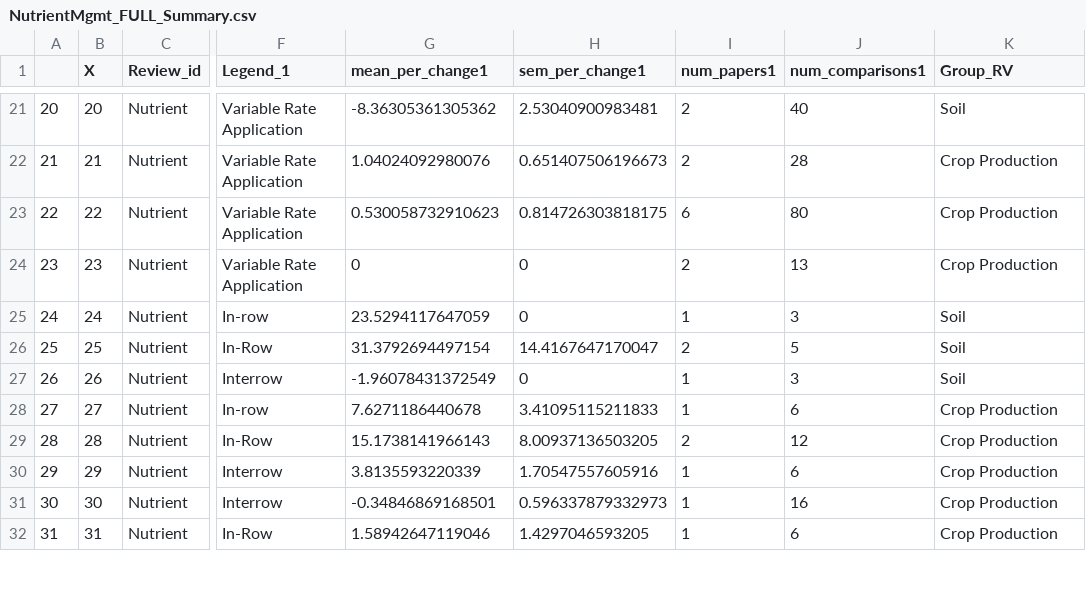
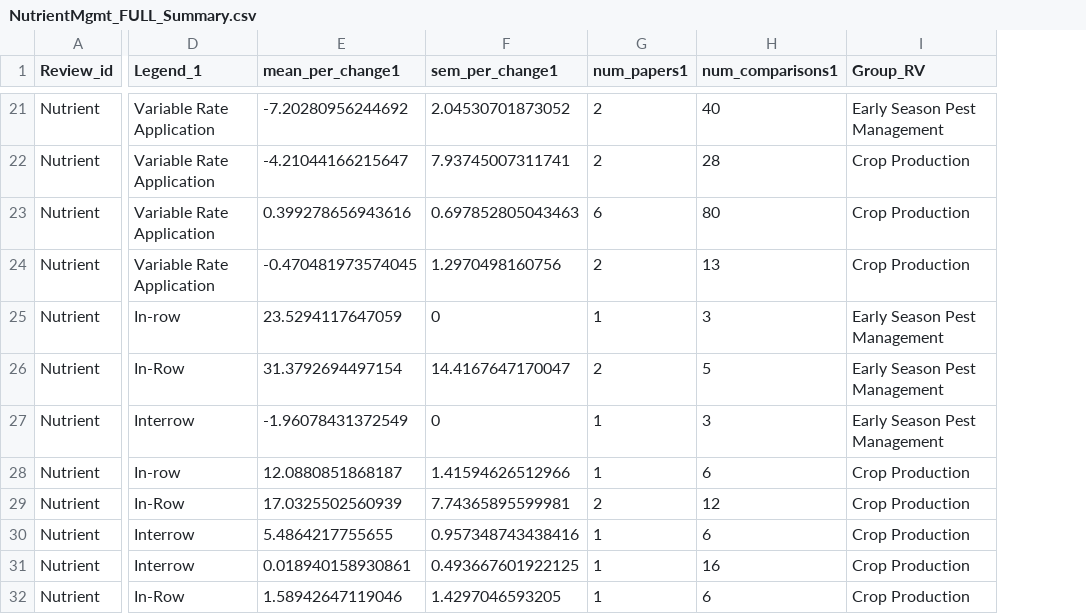
Before and after one commit to Science-for-Nature-and-People/Midwest-Agriculture-Synthesis, a CSV file: www/data/NutrientMgmt_FULL_Summary.csv, drawn as a sheet; only a part is shown, gaps mark what is left out; removed rows and columns are numbered as before the commit, all else as after; the diff covers the shown part only; the diff names each change by its address in the sheet, - before the commit and + after, or states it on an @@ line.

```diff
--- a/www/data/NutrientMgmt_FULL_Summary.csv
+++ b/www/data/NutrientMgmt_FULL_Summary.csv
-column A, rows 21-32: 20 | 21 | 22 | 23 | 24 | 25 | 26 | 27 | 28 | 29 | 30 | 31
-column B (X), rows 21-32: 20 | 21 | 22 | 23 | 24 | 25 | 26 | 27 | 28 | 29 | 30 | 31
-E21 (mean_per_change1): -8.36305361305362
+E21 (mean_per_change1): -7.20280956244692
-F21 (sem_per_change1): 2.53040900983481
+F21 (sem_per_change1): 2.04530701873052
-I21 (Group_RV): Soil
+I21 (Group_RV): Early Season Pest Management
-E22 (mean_per_change1): 1.04024092980076
+E22 (mean_per_change1): -4.21044166215647
-F22 (sem_per_change1): 0.651407506196673
+F22 (sem_per_change1): 7.93745007311741
-E23 (mean_per_change1): 0.530058732910623
+E23 (mean_per_change1): 0.399278656943616
-F23 (sem_per_change1): 0.814726303818175
+F23 (sem_per_change1): 0.697852805043463
-E24 (mean_per_change1): 0
+E24 (mean_per_change1): -0.470481973574045
-F24 (sem_per_change1): 0
+F24 (sem_per_change1): 1.2970498160756
-I25:I27 (Group_RV): Soil
+I25:I27 (Group_RV): Early Season Pest Management
-E28 (mean_per_change1): 7.6271186440678
+E28 (mean_per_change1): 12.0880851868187
-F28 (sem_per_change1): 3.41095115211833
+F28 (sem_per_change1): 1.41594626512966
-E29 (mean_per_change1): 15.1738141966143
+E29 (mean_per_change1): 17.0325502560939
-F29 (sem_per_change1): 8.00937136503205
+F29 (sem_per_change1): 7.74365895599981
-E30 (mean_per_change1): 3.8135593220339
+E30 (mean_per_change1): 5.4864217755655
-F30 (sem_per_change1): 1.70547557605916
+F30 (sem_per_change1): 0.957348743438416
-E31 (mean_per_change1): -0.34846869168501
+E31 (mean_per_change1): 0.018940158930861
-F31 (sem_per_change1): 0.596337879332973
+F31 (sem_per_change1): 0.493667601922125
```
Also changed, not shown: 2 removed rows and 113 edited cells elsewhere in this file, 2 other files.
